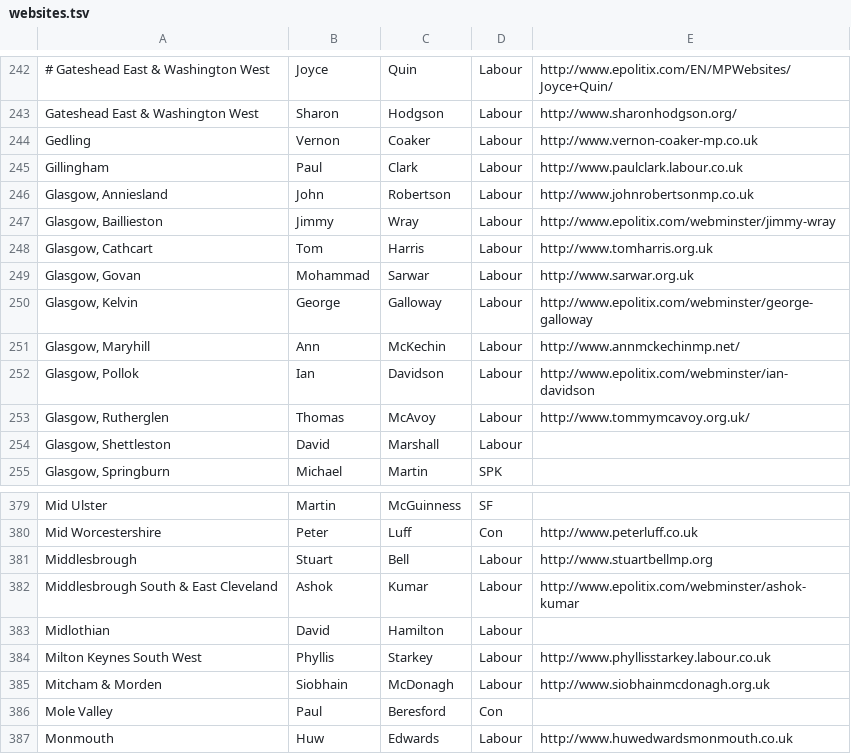
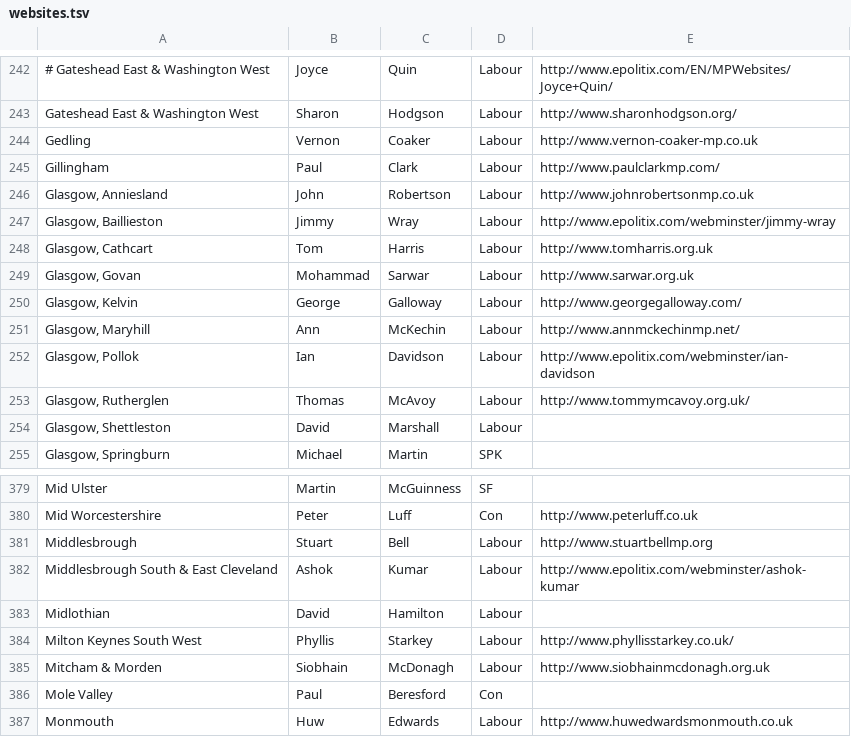
Before and after one commit to mysociety/parlparse, a TSV file: rawdata/websites.tsv, drawn as a sheet; only a part is shown, gaps mark what is left out.

```diff
--- a/rawdata/websites.tsv
+++ b/rawdata/websites.tsv
@@ -244,3 +244,3 @@ Gateshead East & Washington West	Sharon	Hodgson	Labour	http://www.sharonhodgson.
 Gedling	Vernon	Coaker	Labour	http://www.vernon-coaker-mp.co.uk
-Gillingham	Paul	Clark	Labour	http://www.paulclark.labour.co.uk
+Gillingham	Paul	Clark	Labour	http://www.paulclarkmp.com/
 Glasgow, Anniesland	John	Robertson	Labour	http://www.johnrobertsonmp.co.uk
@@ -249,3 +249,3 @@ Glasgow, Cathcart	Tom	Harris	Labour	http://www.tomharris.org.uk
 Glasgow, Govan	Mohammad	Sarwar	Labour	http://www.sarwar.org.uk
-Glasgow, Kelvin	George	Galloway	Labour	http://www.epolitix.com/webminster/george-galloway
+Glasgow, Kelvin	George	Galloway	Labour	http://www.georgegalloway.com/
 Glasgow, Maryhill	Ann	McKechin	Labour	http://www.annmckechinmp.net/
@@ -383,3 +383,3 @@ Middlesbrough South & East Cleveland	Ashok	Kumar	Labour	http://www.epolitix.com/
 Midlothian	David	Hamilton	Labour	
-Milton Keynes South West	Phyllis	Starkey	Labour	http://www.phyllisstarkey.labour.co.uk
+Milton Keynes South West	Phyllis	Starkey	Labour	http://www.phyllisstarkey.co.uk/
 Mitcham & Morden	Siobhain	McDonagh	Labour	http://www.siobhainmcdonagh.org.uk
```
Also changed, not shown: 11 other files.
